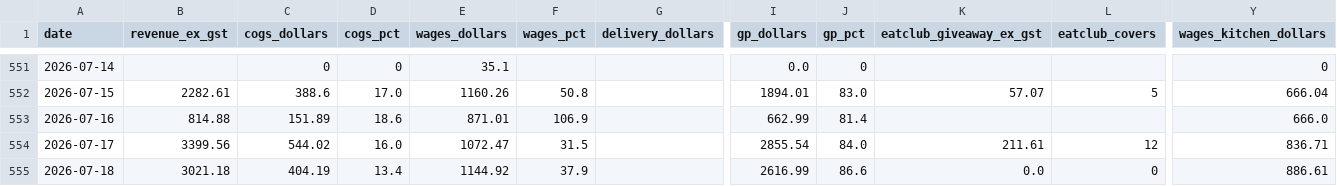
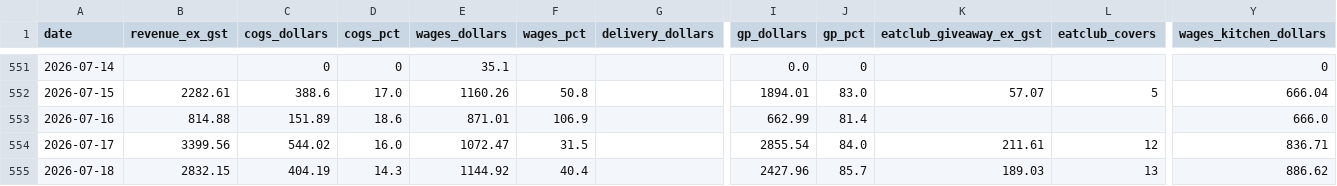
Before and after one commit to zakstowaway/mari-daily-reporting, a CSV file: data/hg_daily_history.csv, drawn as a sheet; only a part is shown, gaps mark what is left out; the diff names each change by its address in the sheet, - before the commit and + after, or states it on an @@ line.

Commit message:
HG 18 Jul: apply EatClub give-away (-$189.03 ex, 13 covers) -> revenue $2,832.15

```diff
--- a/data/hg_daily_history.csv
+++ b/data/hg_daily_history.csv
-B555 (revenue_ex_gst): 3021.18
+B555 (revenue_ex_gst): 2832.15
-D555 (cogs_pct): 13.4
+D555 (cogs_pct): 14.3
-F555 (wages_pct): 37.9
+F555 (wages_pct): 40.4
-I555 (gp_dollars): 2616.99
+I555 (gp_dollars): 2427.96
-J555 (gp_pct): 86.6
+J555 (gp_pct): 85.7
-K555 (eatclub_giveaway_ex_gst): 0.0
+K555 (eatclub_giveaway_ex_gst): 189.03
-L555 (eatclub_covers): 0
+L555 (eatclub_covers): 13
-Y555 (wages_kitchen_dollars): 886.61
+Y555 (wages_kitchen_dollars): 886.62
```
Also changed, not shown: 1 other file.
